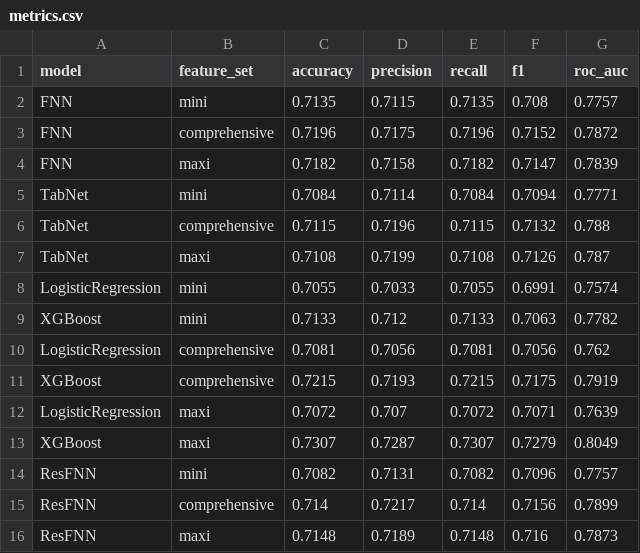
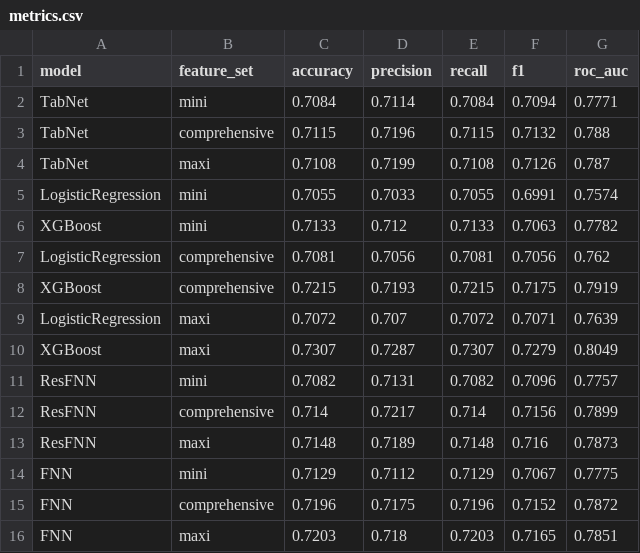
Before and after one commit to Orangenraph/Predicting-American-Football-Plays, a CSV file: outputs/results/metrics.csv, drawn as a sheet.

```diff
--- a/outputs/results/metrics.csv
+++ b/outputs/results/metrics.csv
@@ -1,5 +1,2 @@
 model,feature_set,accuracy,precision,recall,f1,roc_auc
-FNN,mini,0.7135,0.7115,0.7135,0.708,0.7757
-FNN,comprehensive,0.7196,0.7175,0.7196,0.7152,0.7872
-FNN,maxi,0.7182,0.7158,0.7182,0.7147,0.7839
 TabNet,mini,0.7084,0.7114,0.7084,0.7094,0.7771
@@ -16 +13,4 @@ ResFNN,comprehensive,0.714,0.7217,0.714,0.7156,0.7899
 ResFNN,maxi,0.7148,0.7189,0.7148,0.716,0.7873
+FNN,mini,0.7129,0.7112,0.7129,0.7067,0.7775
+FNN,comprehensive,0.7196,0.7175,0.7196,0.7152,0.7872
+FNN,maxi,0.7203,0.718,0.7203,0.7165,0.7851
```
Also changed, not shown: 11 other files.
